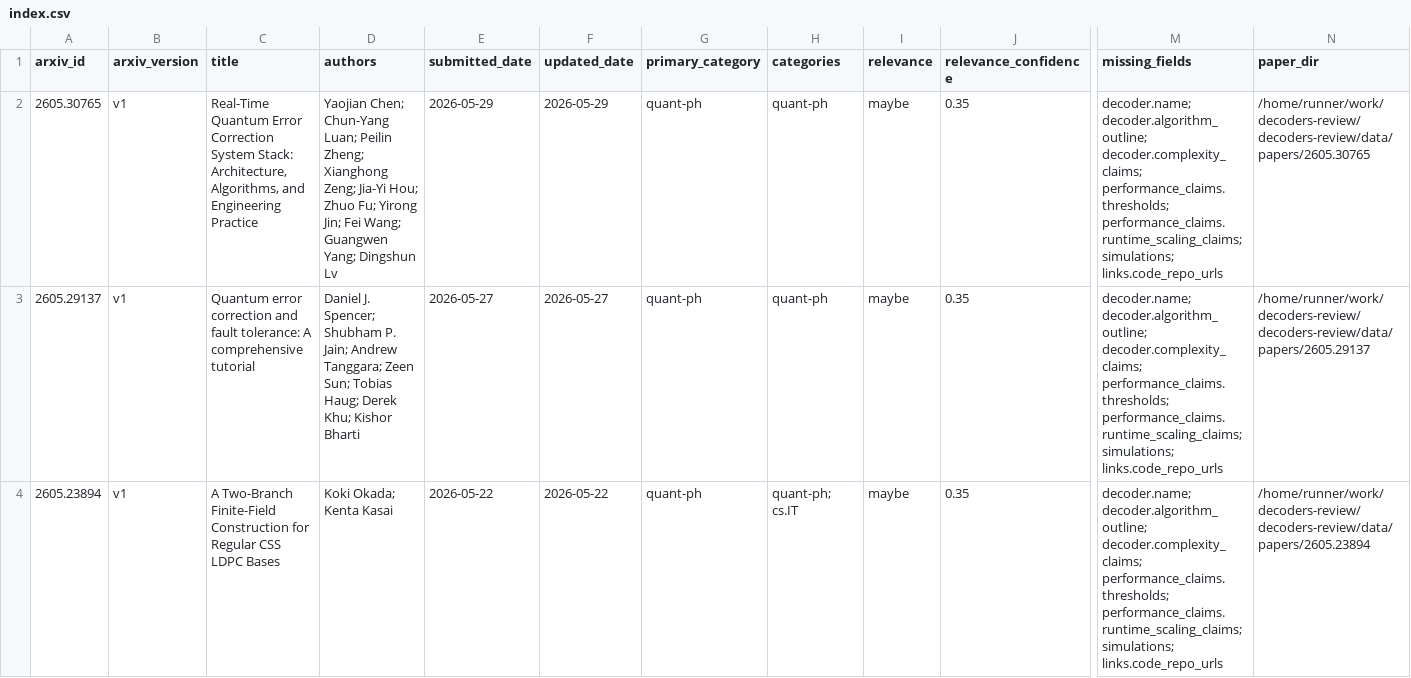
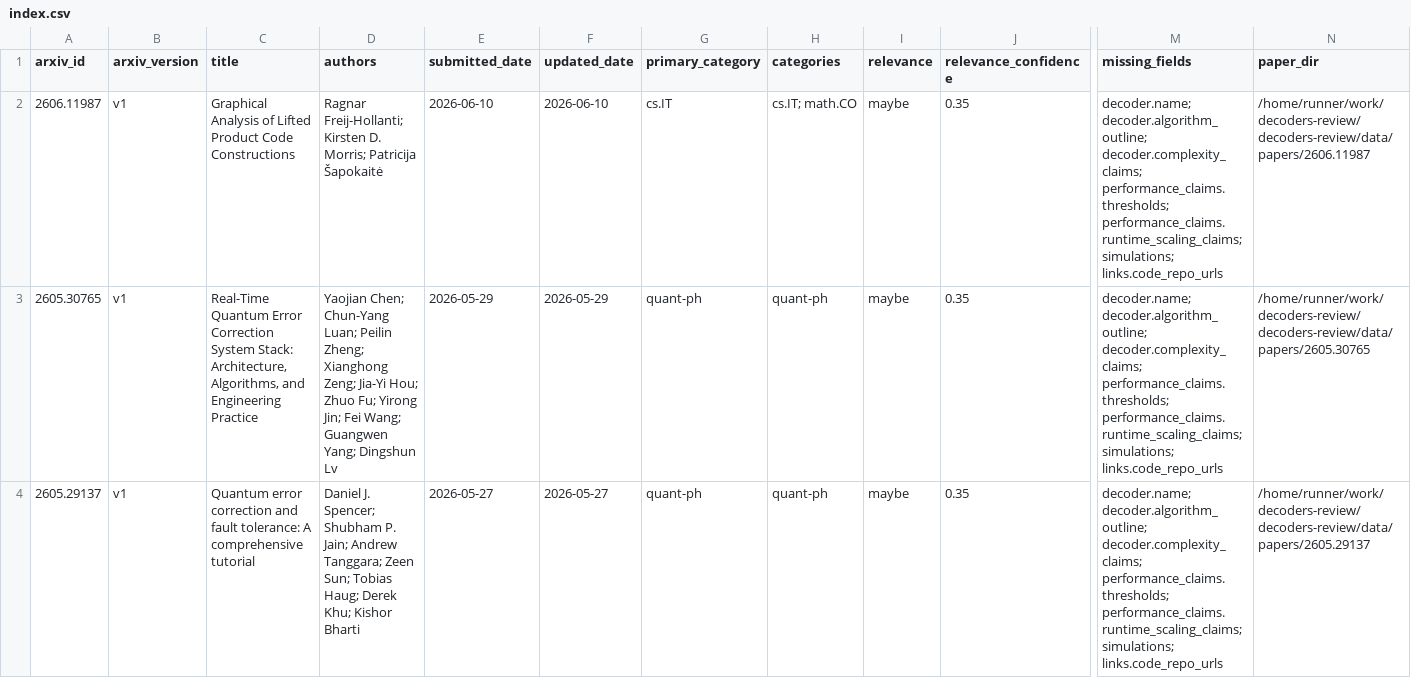
Before and after one commit to aleverrier/decoders-review, a CSV file: data/indexes/index.csv, drawn as a sheet; only a part is shown, gaps mark what is left out; the shorter side is filled out with more unchanged rows; rows hold the shown columns only; the diff names each change by its address in the sheet, - before the commit and + after, or states it on an @@ line.

```diff
--- a/data/indexes/index.csv
+++ b/data/indexes/index.csv
+row 2: 2606.11987 | v1 | Graphical Analysis of Lifted Product Code Constructions | Ragnar Freij-Hollanti; Kirsten D. Morris; Patricija Šapokaitė | 2026-06-10 | 2026-06-10 | cs.IT | cs.IT; math.CO | maybe | 0.35 | decoder.name; decoder.algorithm_outline; decoder.complexity_claims; performance_claims.thresholds; performance_claims.runtime_scaling_claims; simulations; links.code_repo_urls | /home/runner/work/decoders-review/decoders-review/data/papers/2606.11987
```
Also changed, not shown: 14 other files.
